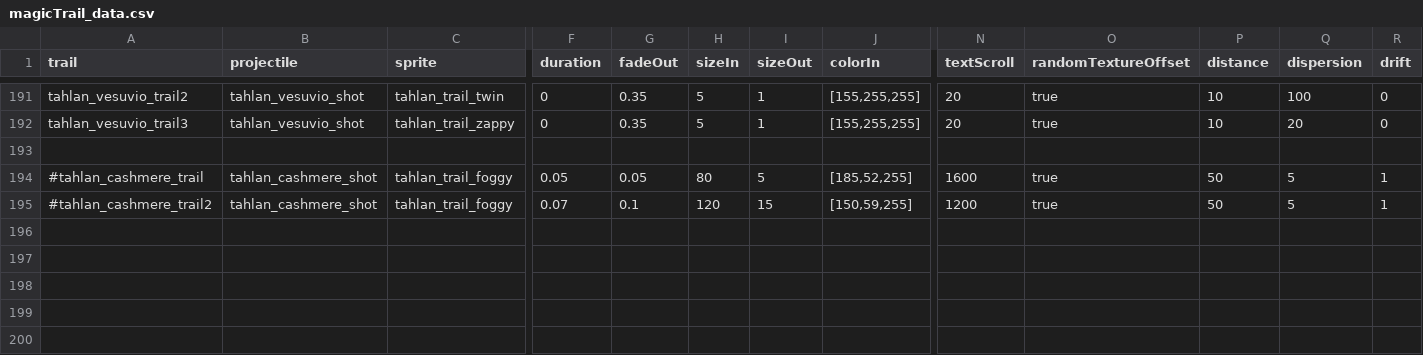
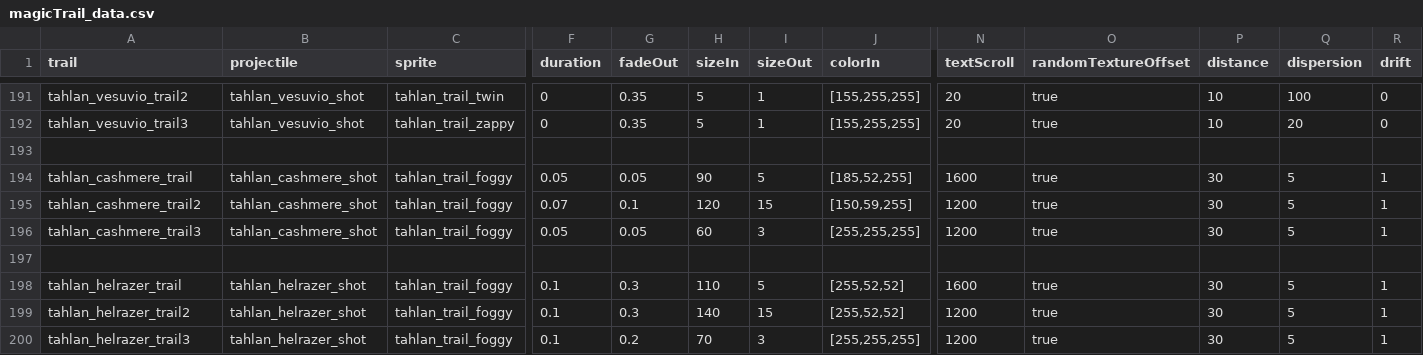
Before and after one commit to niatahl/tahlan-shipworks, a CSV file: data/config/modFiles/magicTrail_data.csv, drawn as a sheet; only a part is shown, gaps mark what is left out; rows hold the shown columns only; the diff names each change by its address in the sheet, - before the commit and + after, or states it on an @@ line.

```diff
--- a/data/config/modFiles/magicTrail_data.csv
+++ b/data/config/modFiles/magicTrail_data.csv
-A194 (trail): #tahlan_cashmere_trail
+A194 (trail): tahlan_cashmere_trail
-H194 (sizeIn): 80
+H194 (sizeIn): 90
-P194:P195 (distance): 50
+P194:P195 (distance): 30
-A195 (trail): #tahlan_cashmere_trail2
+A195 (trail): tahlan_cashmere_trail2
+row 196: tahlan_cashmere_trail3 | tahlan_cashmere_shot | tahlan_trail_foggy | 0.05 | 0.05 | 60 | 3 | [255,255,255] | 1200 | true | 30 | 5 | 1
+row 197: (empty)
+row 198: tahlan_helrazer_trail | tahlan_helrazer_shot | tahlan_trail_foggy | 0.1 | 0.3 | 110 | 5 | [255,52,52] | 1600 | true | 30 | 5 | 1
+row 199: tahlan_helrazer_trail2 | tahlan_helrazer_shot | tahlan_trail_foggy | 0.1 | 0.3 | 140 | 15 | [255,52,52] | 1200 | true | 30 | 5 | 1
+row 200: tahlan_helrazer_trail3 | tahlan_helrazer_shot | tahlan_trail_foggy | 0.1 | 0.2 | 70 | 3 | [255,255,255] | 1200 | true | 30 | 5 | 1
```
Also changed, not shown: data/hullmods/hull_mods.csv, data/hulls/ship_data.csv, 28 other files.
